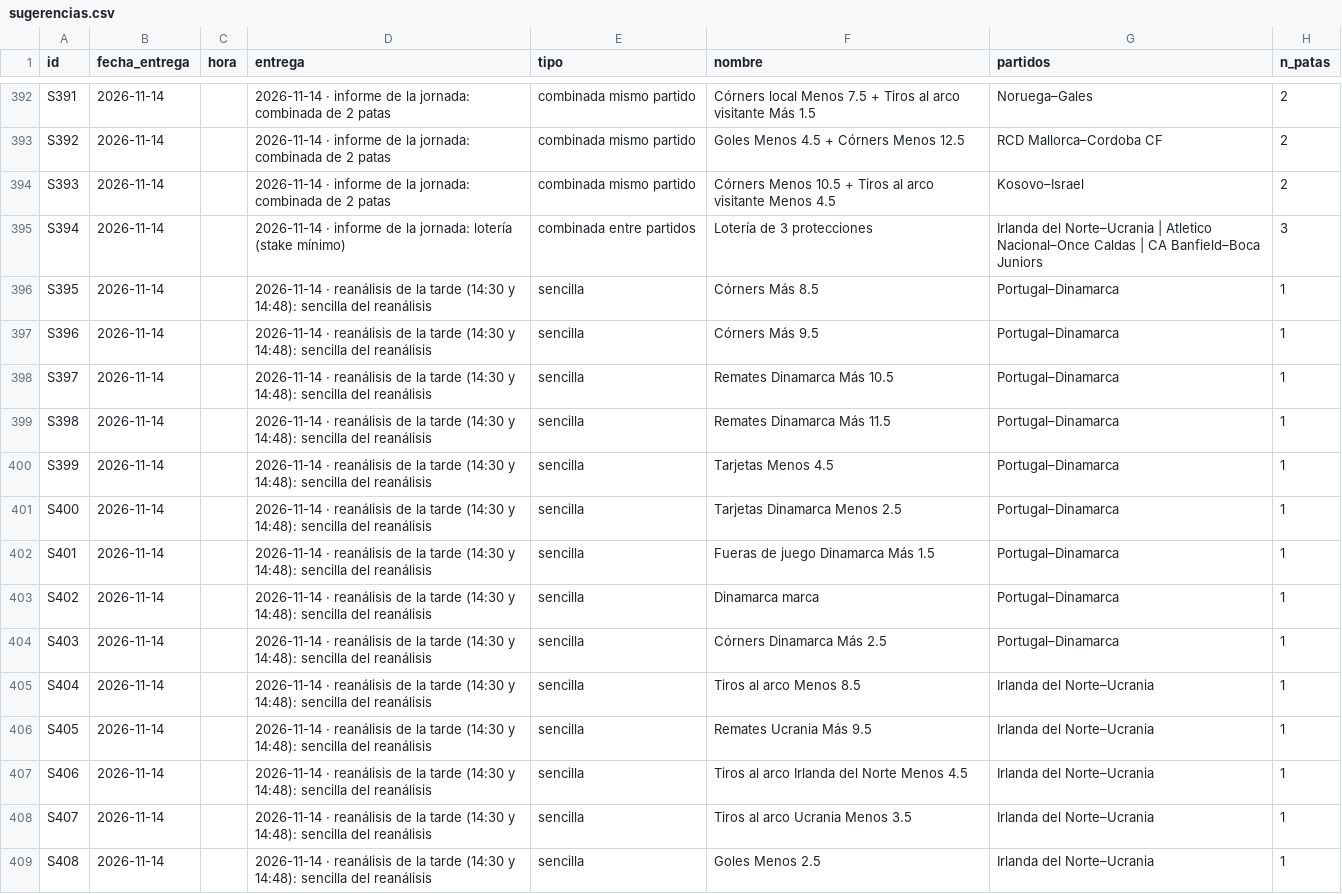
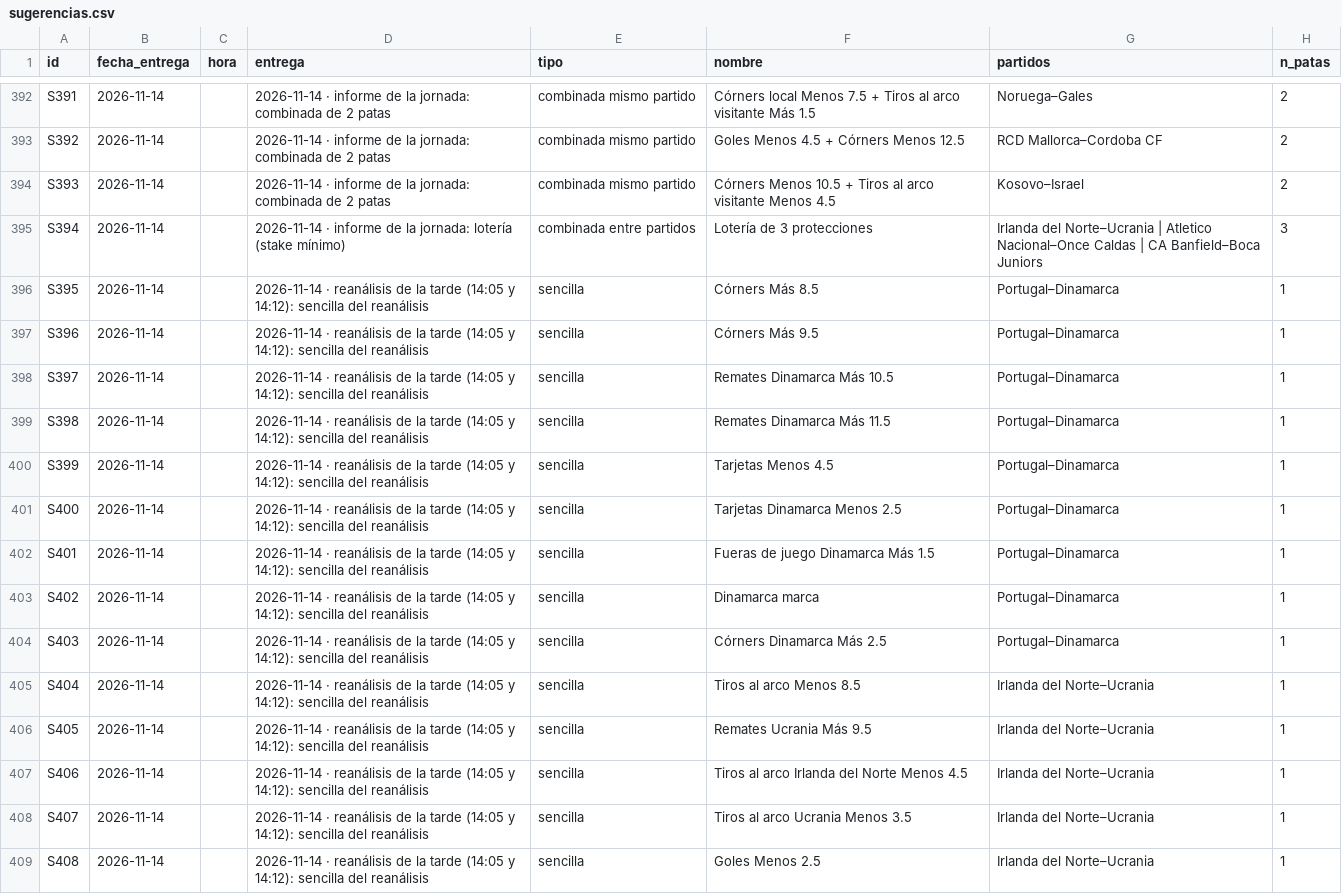
Before and after one commit to ndaza654/apuestas-supermodelo, a CSV file: registro/sugerencias.csv, drawn as a sheet; only a part is shown, gaps mark what is left out; the diff covers the shown part only; the diff names each change by its address in the sheet, - before the commit and + after, or states it on an @@ line.

```diff
--- a/registro/sugerencias.csv
+++ b/registro/sugerencias.csv
-D396:D409 (entrega): …la tarde (14:30 y 14:48): sencilla del…
+D396:D409 (entrega): …la tarde (14:05 y 14:12): sencilla del…
```
Also changed, not shown: 31 edited cells elsewhere in this file, 10 other files.
